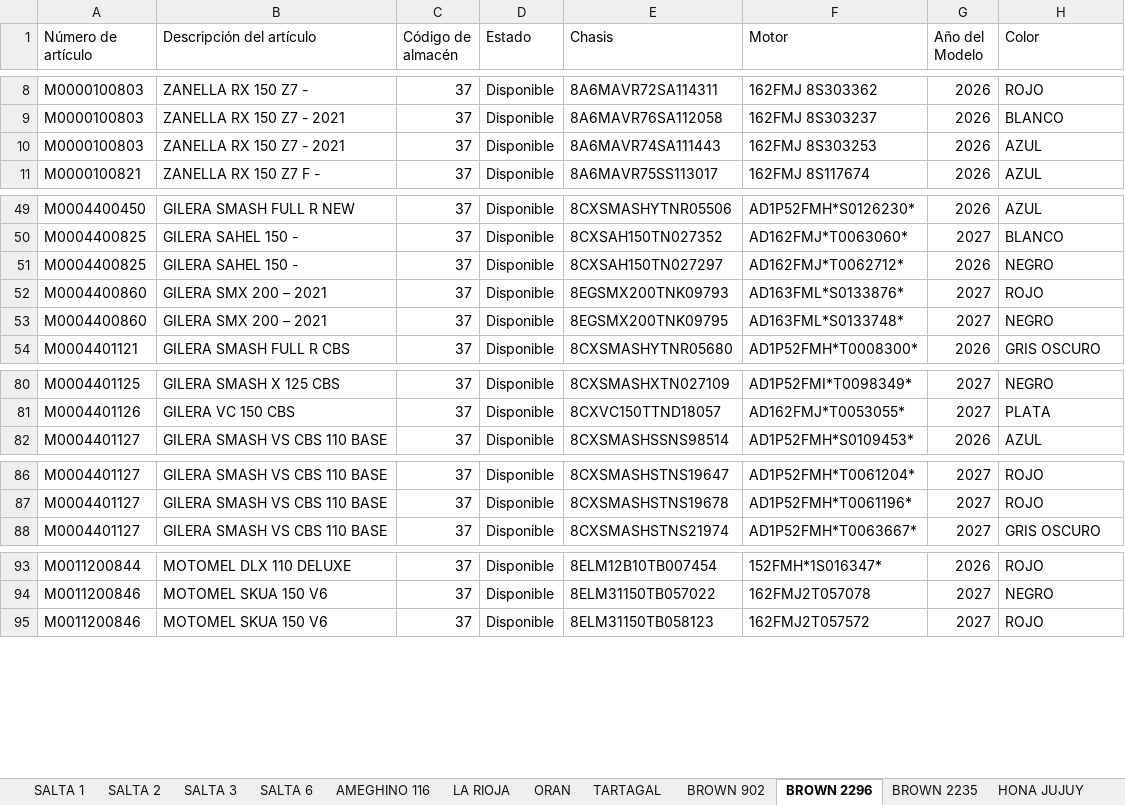
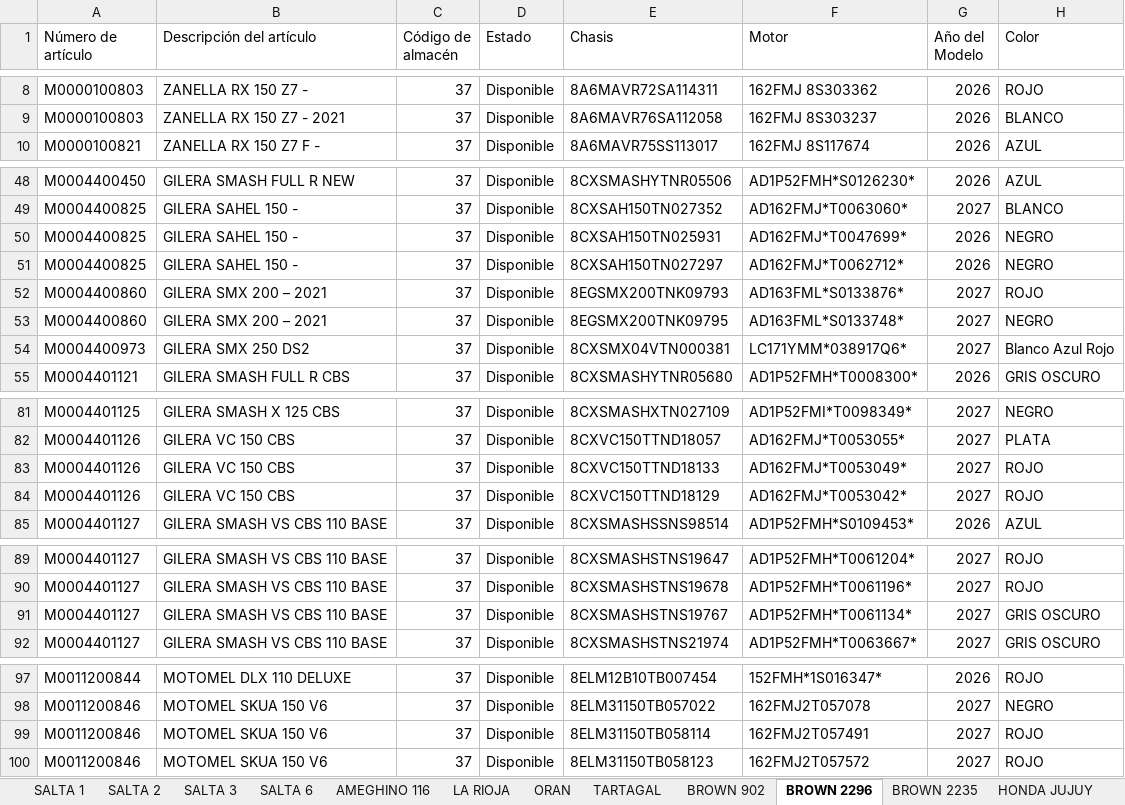
Before and after one commit to yuhmaksuc095-beep/logistica-jujuy, an Excel workbook: datos.xlsx, sheet BROWN 2296, drawn as a sheet; only a part is shown, gaps mark what is left out; values as stored, in another font and other column widths than the file's, no borders; removed rows and columns are numbered as before the commit, all else as after; the diff covers the shown part only; the diff names each change by its address in the sheet, - before the commit and + after, or states it on an @@ line.

```diff
--- a/datos.xlsx (sheet BROWN 2296)
+++ b/datos.xlsx (sheet BROWN 2296)
-sheet tab: HONA JUJUY
+sheet tab: HONDA JUJUY
-row 10: M0000100803 | ZANELLA RX 150 Z7 - 2021 | 37 | Disponible | 8A6MAVR74SA111443 | 162FMJ 8S303253 | 2026 | AZUL
+row 50: M0004400825 | GILERA SAHEL 150 - | 37 | Disponible | 8CXSAH150TN025931 | AD162FMJ*T0047699* | 2026 | NEGRO
+row 54: M0004400973 | GILERA SMX 250 DS2 | 37 | Disponible | 8CXSMX04VTN000381 | LC171YMM*038917Q6* | 2027 | Blanco Azul Rojo
+row 83: M0004401126 | GILERA VC 150 CBS | 37 | Disponible | 8CXVC150TTND18133 | AD162FMJ*T0053049* | 2027 | ROJO
+row 84: M0004401126 | GILERA VC 150 CBS | 37 | Disponible | 8CXVC150TTND18129 | AD162FMJ*T0053042* | 2027 | ROJO
+row 91: M0004401127 | GILERA SMASH VS CBS 110 BASE | 37 | Disponible | 8CXSMASHSTNS19767 | AD1P52FMH*T0061134* | 2027 | GRIS OSCURO
+row 99: M0011200846 | MOTOMEL SKUA 150 V6 | 37 | Disponible | 8ELM31150TB058114 | 162FMJ2T057491 | 2027 | ROJO
```
Also changed, not shown: 2 added rows and 1 removed row elsewhere in this sheet, sheet COCHUCHAL, sheet BROWN 2235, sheet HONDA JUJUY, sheet LA RIOJA, sheet SALTA 2, sheet ORAN, 5 more sheets.
